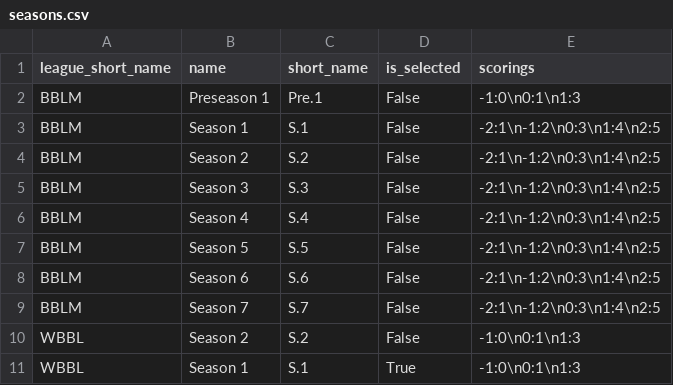
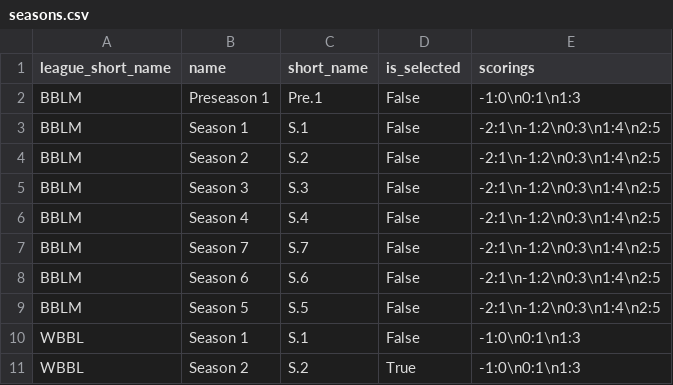
Before and after one commit to barryallenofearth/blood-bowl-league-manager, a CSV file: data/seasons.csv, drawn as a sheet.

```diff
--- a/data/seasons.csv
+++ b/data/seasons.csv
@@ -6,6 +6,6 @@ BBLM;Season 3;S.3;False;-2:1\n-1:2\n0:3\n1:4\n2:5
 BBLM;Season 4;S.4;False;-2:1\n-1:2\n0:3\n1:4\n2:5
+BBLM;Season 7;S.7;False;-2:1\n-1:2\n0:3\n1:4\n2:5
+BBLM;Season 6;S.6;False;-2:1\n-1:2\n0:3\n1:4\n2:5
 BBLM;Season 5;S.5;False;-2:1\n-1:2\n0:3\n1:4\n2:5
-BBLM;Season 6;S.6;False;-2:1\n-1:2\n0:3\n1:4\n2:5
-BBLM;Season 7;S.7;False;-2:1\n-1:2\n0:3\n1:4\n2:5
-WBBL;Season 2;S.2;False;-1:0\n0:1\n1:3
-WBBL;Season 1;S.1;True;-1:0\n0:1\n1:3
+WBBL;Season 1;S.1;False;-1:0\n0:1\n1:3
+WBBL;Season 2;S.2;True;-1:0\n0:1\n1:3
```
Also changed, not shown: data/matches.csv, data/races.csv, 3 other files.
